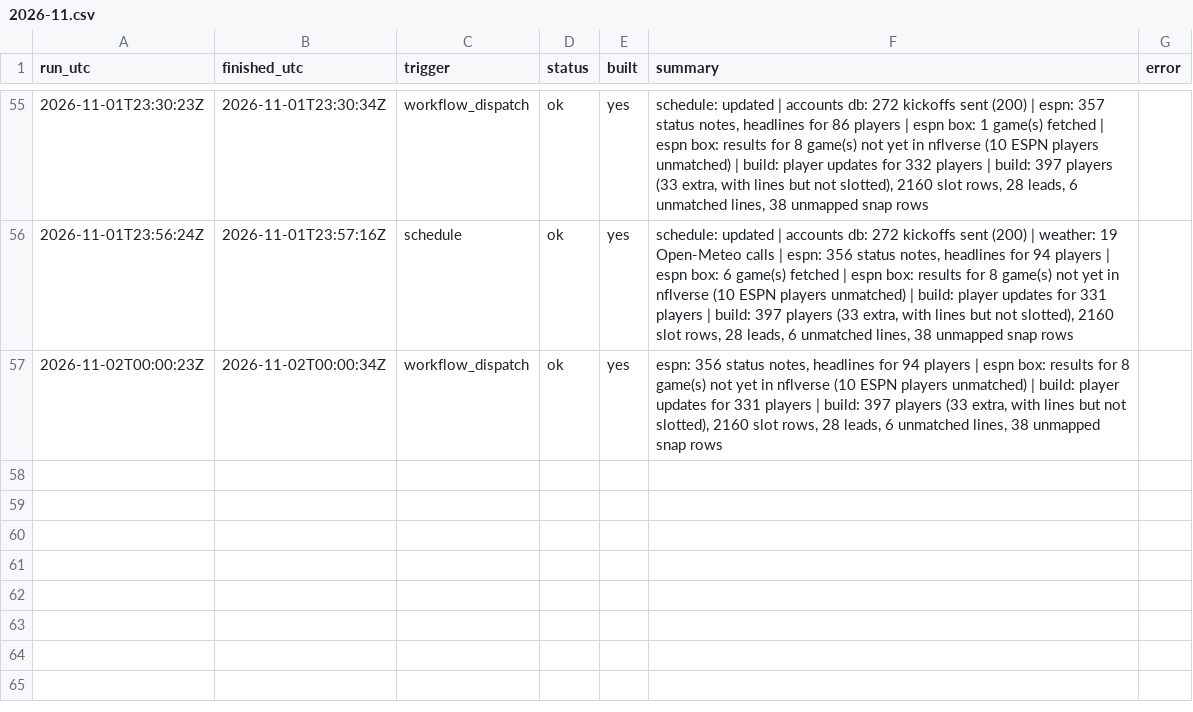
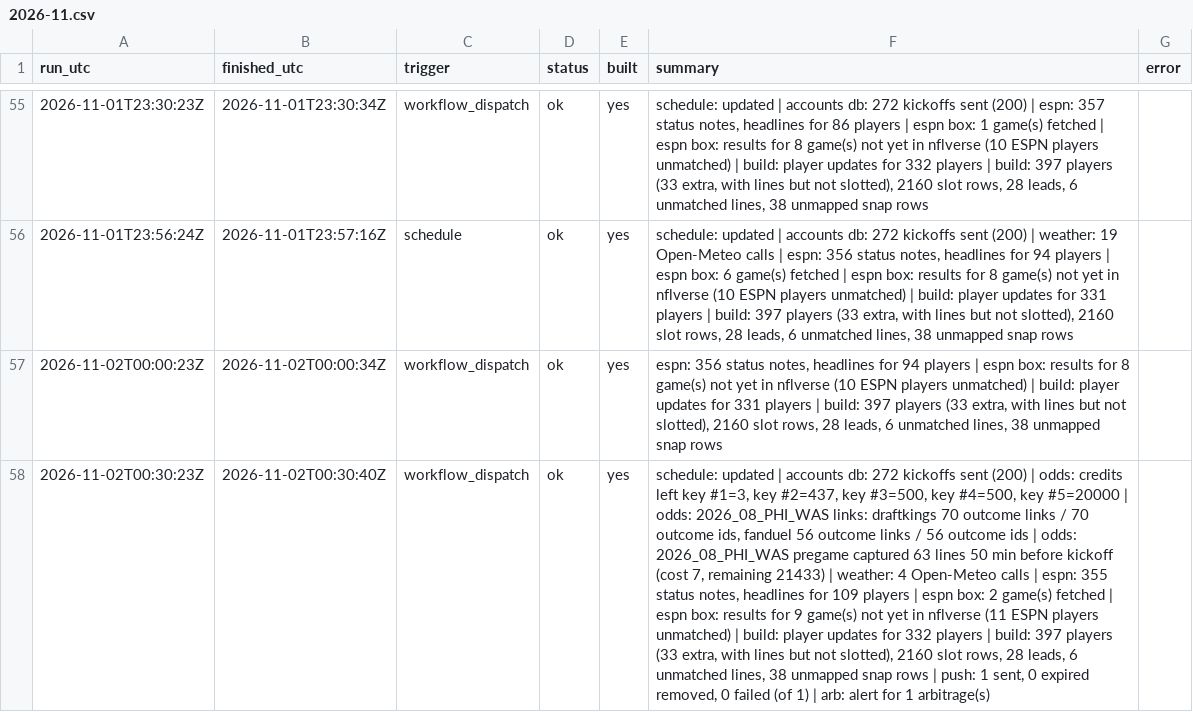
Before and after one commit to mvpeterson0-netizen/NFL-Odds-Tracker, a CSV file: data/runs/2026-11.csv, drawn as a sheet; only a part is shown, gaps mark what is left out; the diff names each change by its address in the sheet, - before the commit and + after, or states it on an @@ line.

```diff
--- a/data/runs/2026-11.csv
+++ b/data/runs/2026-11.csv
+row 58: 2026-11-02T00:30:23Z | 2026-11-02T00:30:40Z | workflow_dispatch | ok | yes | schedule: updated | accounts db: 272 kickoffs sent (200) | odds: credits left key #1=3, key #2=437, key #3=500, key #4=500, key #5=20000 | odds: 2026_08_PHI_WAS links: draftkings 70 outcome links / 70 outcome ids, fanduel 56 outcome links / 56 outcome ids | odds: 2026_08_PHI_WAS pregame captured 63 lines 50 min before kickoff (cost 7, remaining 21433) | weather: 4 Open-Meteo calls | espn: 355 status notes, headlines for 109 players | espn box: 2 game(s) fetched | espn box: results for 9 game(s) not yet in nflverse (11 ESPN players unmatched) | build: player updates for 332 players | build: 397 players (33 extra, with lines but not slotted), 2160 slot rows, 28 leads, 6 unmatched lines, 38 unmapped snap rows | push: 1 sent, 0 expired removed, 0 failed (of 1) | arb: alert for 1 arbitrage(s)
```
Also changed, not shown: data/prop_links.csv, data/pull_log.csv, 12 other files.
